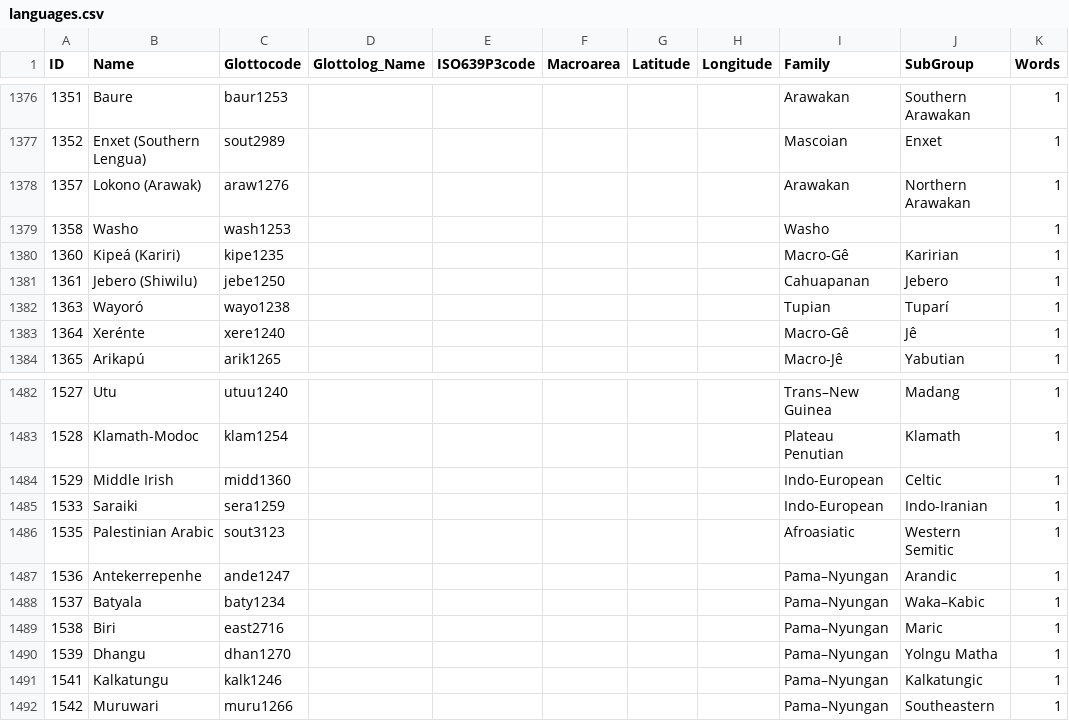
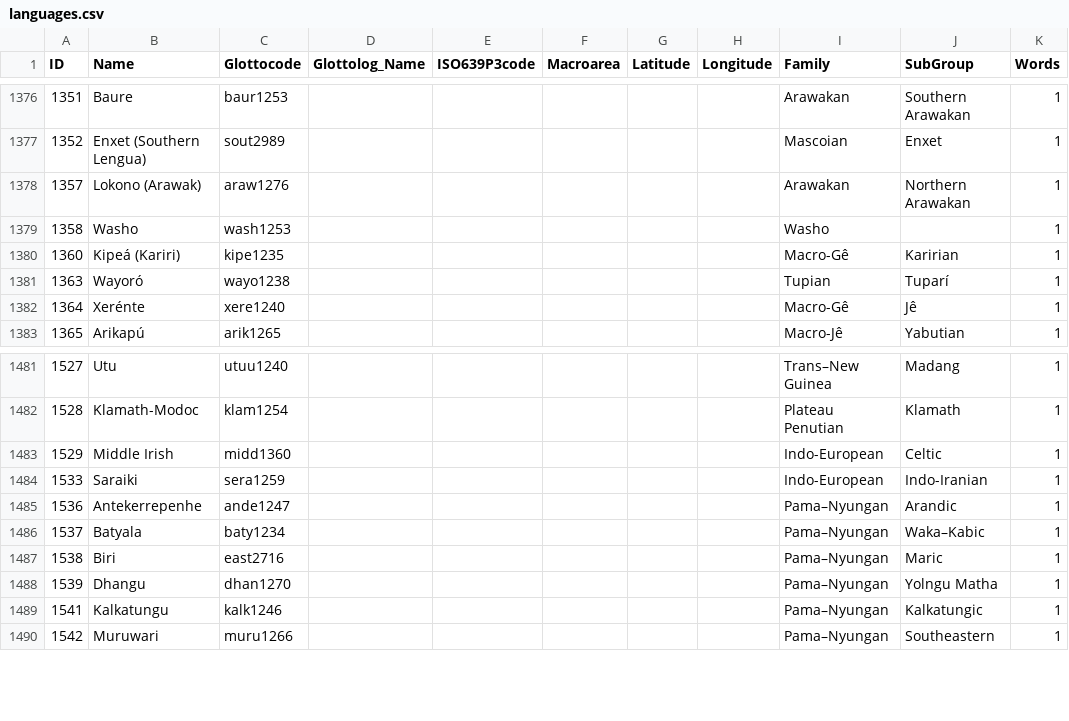
Before and after one commit to lexibank/datsemshift, a CSV file: cldf/languages.csv, drawn as a sheet; only a part is shown, gaps mark what is left out.

```diff
--- a/cldf/languages.csv
+++ b/cldf/languages.csv
@@ -1380,3 +1380,2 @@ ID,Name,Glottocode,Glottolog_Name,ISO639P3code,Macroarea,Latitude,Longitude,Fami
 1360,Kipeá (Kariri),kipe1235,,,,,,Macro-Gê,Karirian,1
-1361,Jebero (Shiwilu),jebe1250,,,,,,Cahuapanan,Jebero,1
 1363,Wayoró,wayo1238,,,,,,Tupian,Tuparí,1
@@ -1485,3 +1484,2 @@ ID,Name,Glottocode,Glottolog_Name,ISO639P3code,Macroarea,Latitude,Longitude,Fami
 1533,Saraiki,sera1259,,,,,,Indo-European,Indo-Iranian,1
-1535,Palestinian Arabic,sout3123,,,,,,Afroasiatic,Western Semitic,1
 1536,Antekerrepenhe,ande1247,,,,,,Pama–Nyungan,Arandic,1
```
Also changed, not shown: 10 other files.
